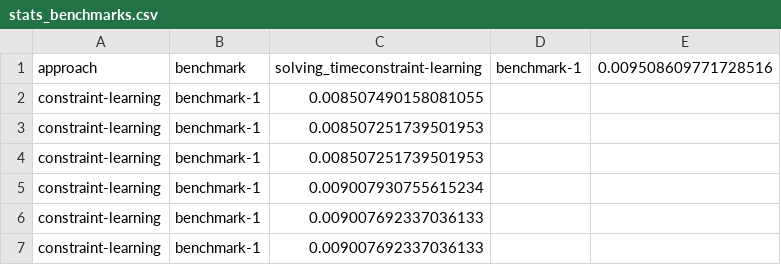
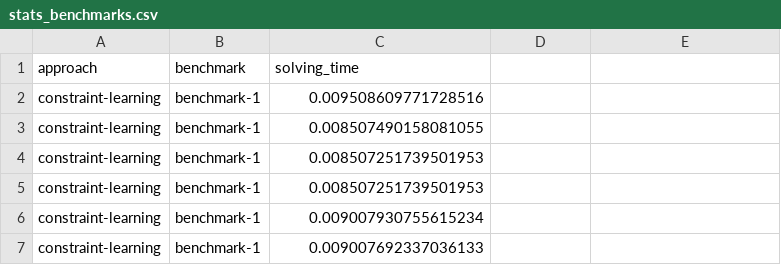
Before and after one commit to NikKaem/mapf-project, a CSV file: benchmarks/stats_benchmarks.csv, drawn as a sheet; only a part is shown; the shorter side is filled out with more unchanged rows.

```diff
--- a/benchmarks/stats_benchmarks.csv
+++ b/benchmarks/stats_benchmarks.csv
@@ -1,2 +1,3 @@
-approach,benchmark,solving_timeconstraint-learning,benchmark-1,0.009508609771728516
+approach,benchmark,solving_time
+constraint-learning,benchmark-1,0.009508609771728516
 constraint-learning,benchmark-1,0.008507490158081055
```
Also changed, not shown: benchmarks/specs_benchmarks.csv, 49 other files.
